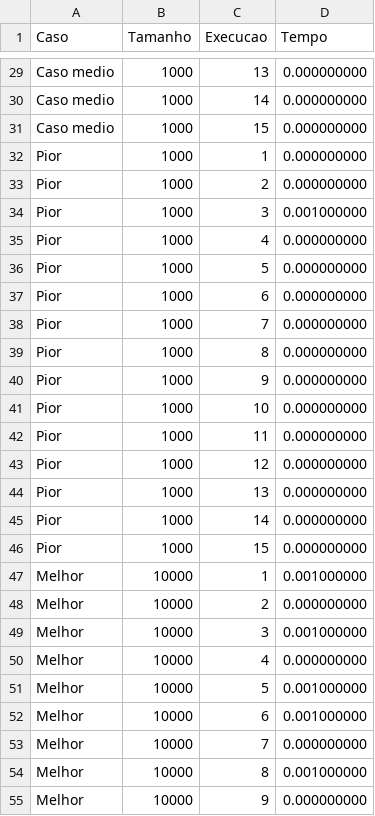
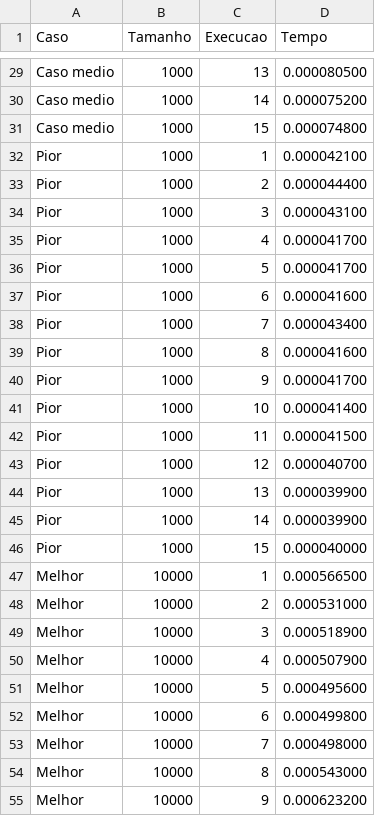
Before and after one commit to Gabrielqlandim/teoria-da-computa-o, a CSV file: graficos/tempos_c.csv, drawn as a sheet; only a part is shown, gaps mark what is left out; the diff covers the shown part only; the diff names each change by its address in the sheet, - before the commit and + after, or states it on an @@ line.

```diff
--- a/graficos/tempos_c.csv
+++ b/graficos/tempos_c.csv
-D29 (Tempo): 0.000000000
+D29 (Tempo): 0.000080500
-D30 (Tempo): 0.000000000
+D30 (Tempo): 0.000075200
-D31 (Tempo): 0.000000000
+D31 (Tempo): 0.000074800
-D32 (Tempo): 0.000000000
+D32 (Tempo): 0.000042100
-D33 (Tempo): 0.000000000
+D33 (Tempo): 0.000044400
-D34 (Tempo): 0.001000000
+D34 (Tempo): 0.000043100
-D35:D36 (Tempo): 0.000000000
+D35:D36 (Tempo): 0.000041700
-D37 (Tempo): 0.000000000
+D37 (Tempo): 0.000041600
-D38 (Tempo): 0.000000000
+D38 (Tempo): 0.000043400
-D39 (Tempo): 0.000000000
+D39 (Tempo): 0.000041600
-D40 (Tempo): 0.000000000
+D40 (Tempo): 0.000041700
-D41 (Tempo): 0.000000000
+D41 (Tempo): 0.000041400
-D42 (Tempo): 0.000000000
+D42 (Tempo): 0.000041500
-D43 (Tempo): 0.000000000
+D43 (Tempo): 0.000040700
-D44:D45 (Tempo): 0.000000000
+D44:D45 (Tempo): 0.000039900
-D46 (Tempo): 0.000000000
+D46 (Tempo): 0.000040000
-D47 (Tempo): 0.001000000
+D47 (Tempo): 0.000566500
-D48 (Tempo): 0.000000000
+D48 (Tempo): 0.000531000
-D49 (Tempo): 0.001000000
+D49 (Tempo): 0.000518900
-D50 (Tempo): 0.000000000
+D50 (Tempo): 0.000507900
-D51 (Tempo): 0.001000000
+D51 (Tempo): 0.000495600
-D52 (Tempo): 0.001000000
+D52 (Tempo): 0.000499800
-D53 (Tempo): 0.000000000
+D53 (Tempo): 0.000498000
-D54 (Tempo): 0.001000000
+D54 (Tempo): 0.000543000
-D55 (Tempo): 0.000000000
+D55 (Tempo): 0.000623200
```
Also changed, not shown: 108 edited cells elsewhere in this file, graficos/estatisticas_c.csv, 2 other files.
